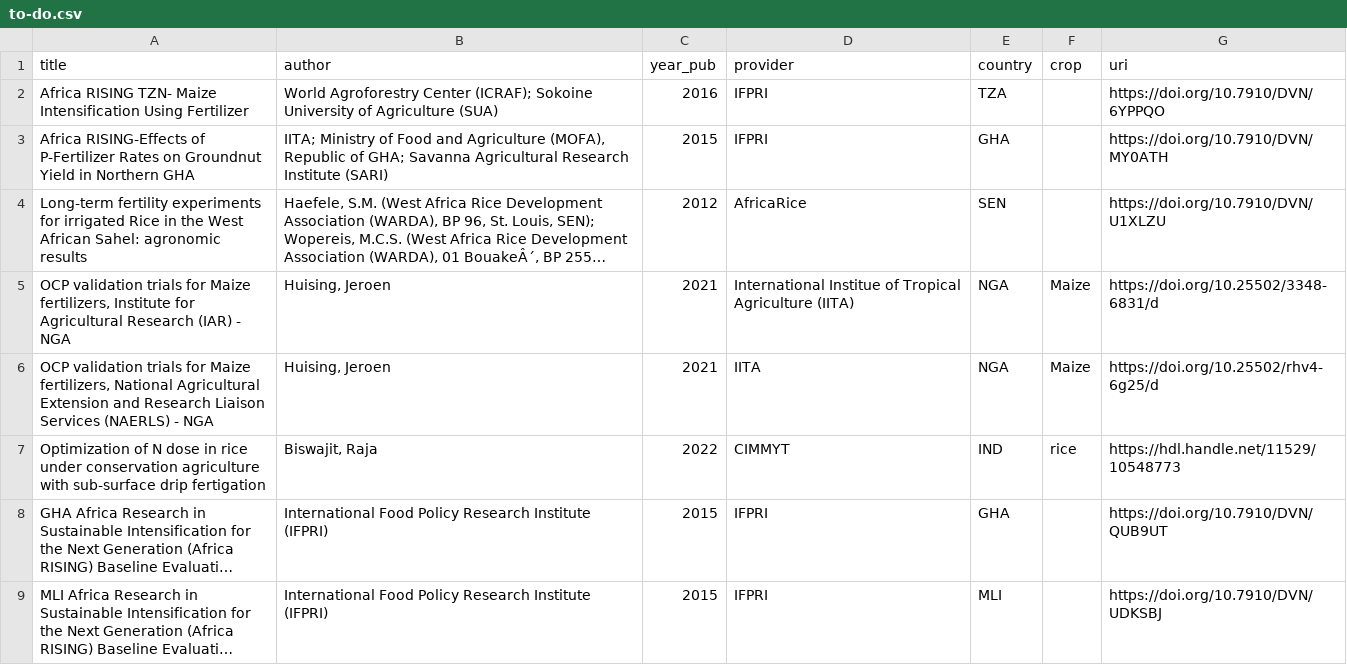
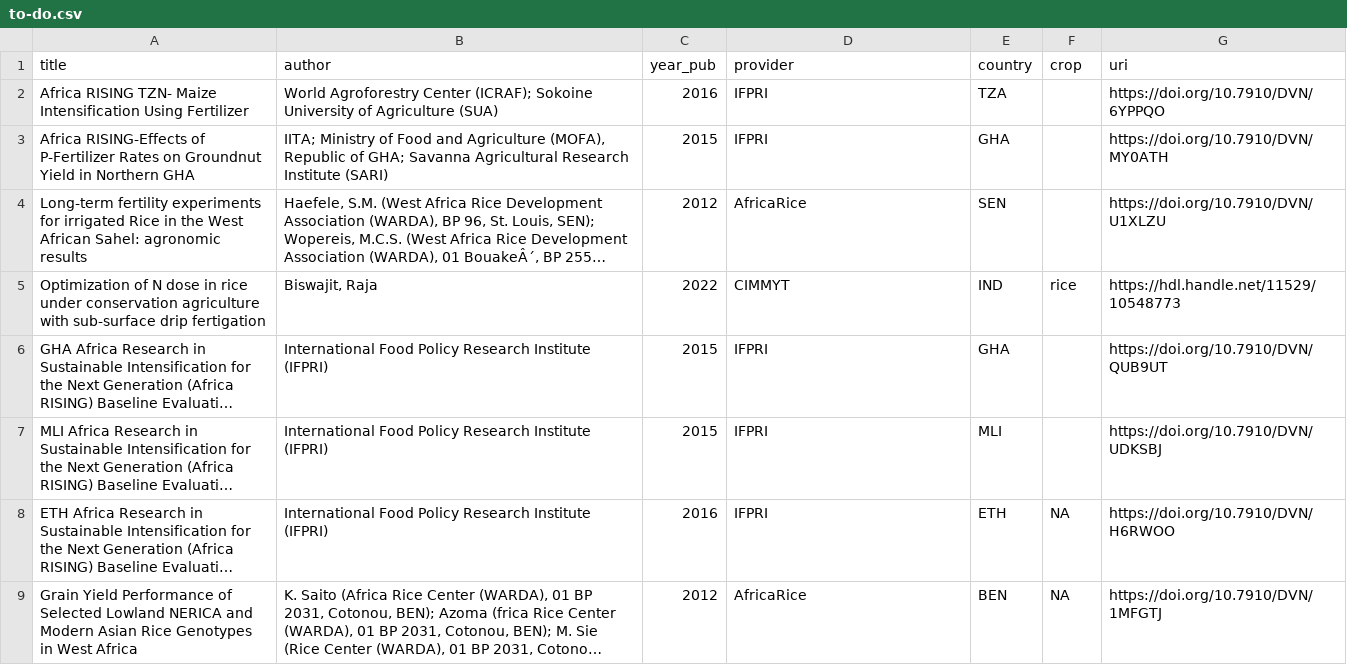
Before and after one commit to reagro/carob, a CSV file: todo/to-do.csv, drawn as a sheet; only a part is shown; the shorter side is filled out with more unchanged rows; long unchanged cells end in …; the diff names each change by its address in the sheet, - before the commit and + after, or states it on an @@ line.

```diff
--- a/todo/to-do.csv
+++ b/todo/to-do.csv
-row 5: OCP validation trials for Maize fertilizers, Institute for Agricultural Research (IAR) - NGA | Huising, Jeroen | 2021 | International Institue of Tropical Agriculture (IITA) | NGA | Maize | https://doi.org/10.25502/3348-6831/d
-row 6: OCP validation trials for Maize fertilizers, National Agricultural Extension and Research Liaison Services (NAERLS) - NGA | Huising, Jeroen | 2021 | IITA | NGA | Maize | https://doi.org/10.25502/rhv4-6g25/d
```
Also changed, not shown: 3 other files.
